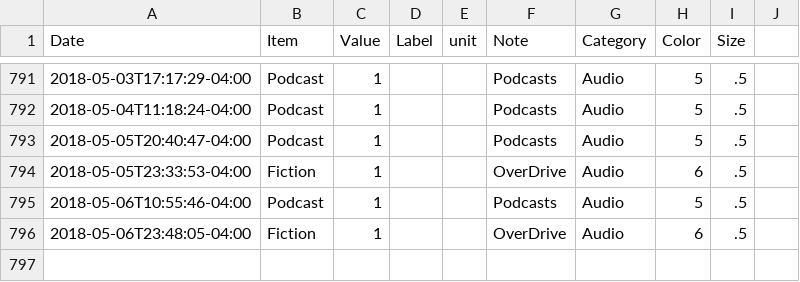
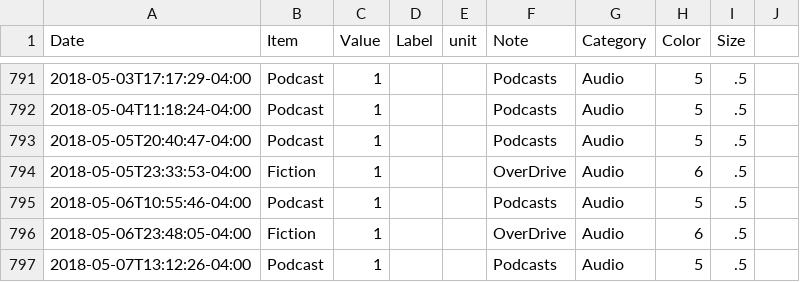
Before and after one commit to eschlaf2/quantifiedSelf, a CSV file: logging.csv, drawn as a sheet; only a part is shown, gaps mark what is left out.

Commit message:
updates

```diff
--- a/logging.csv
+++ b/logging.csv
@@ -796 +796,2 @@ Date,Item,Value,Label,unit,Note,Category,Color,Size
 2018-05-06T23:48:05-04:00,Fiction,1,,,OverDrive, Audio,6,.5
+2018-05-07T13:12:26-04:00,Podcast,1,,,Podcasts, Audio,5,.5
```
